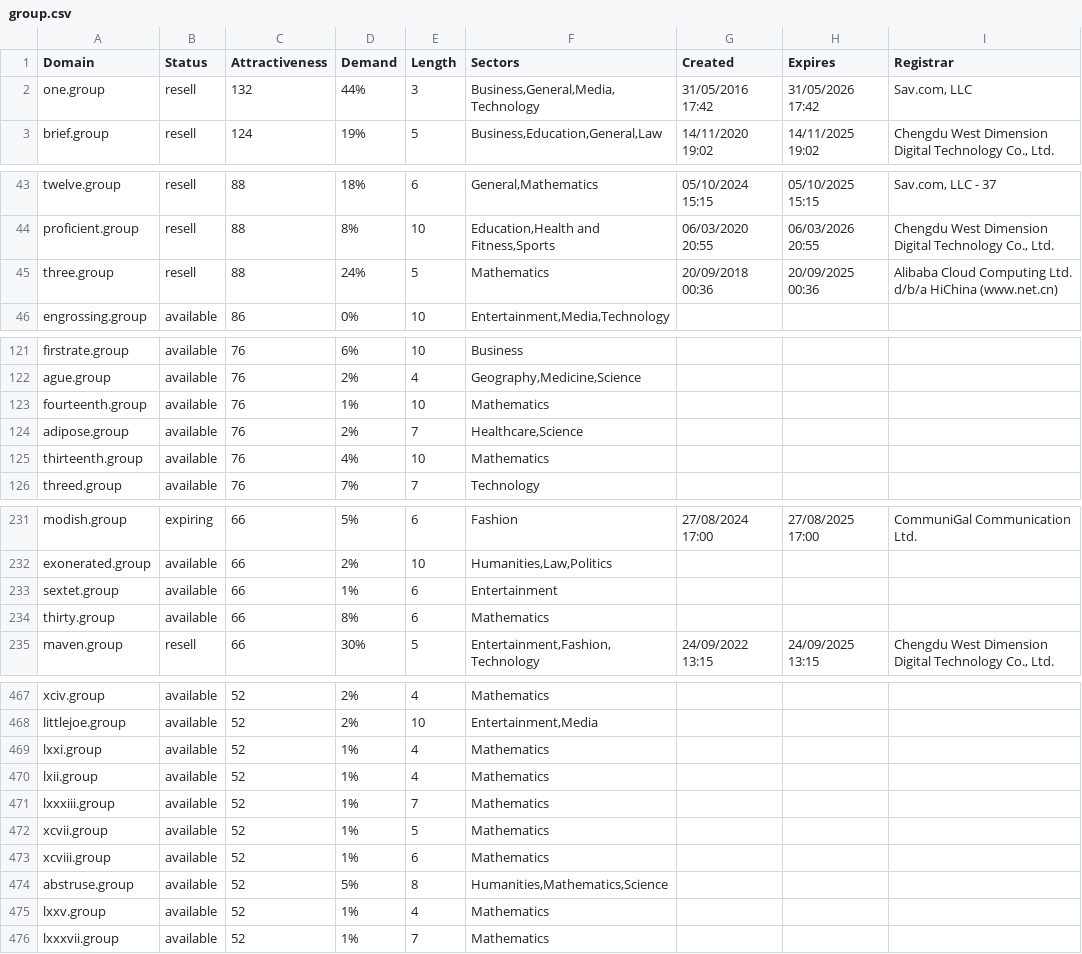
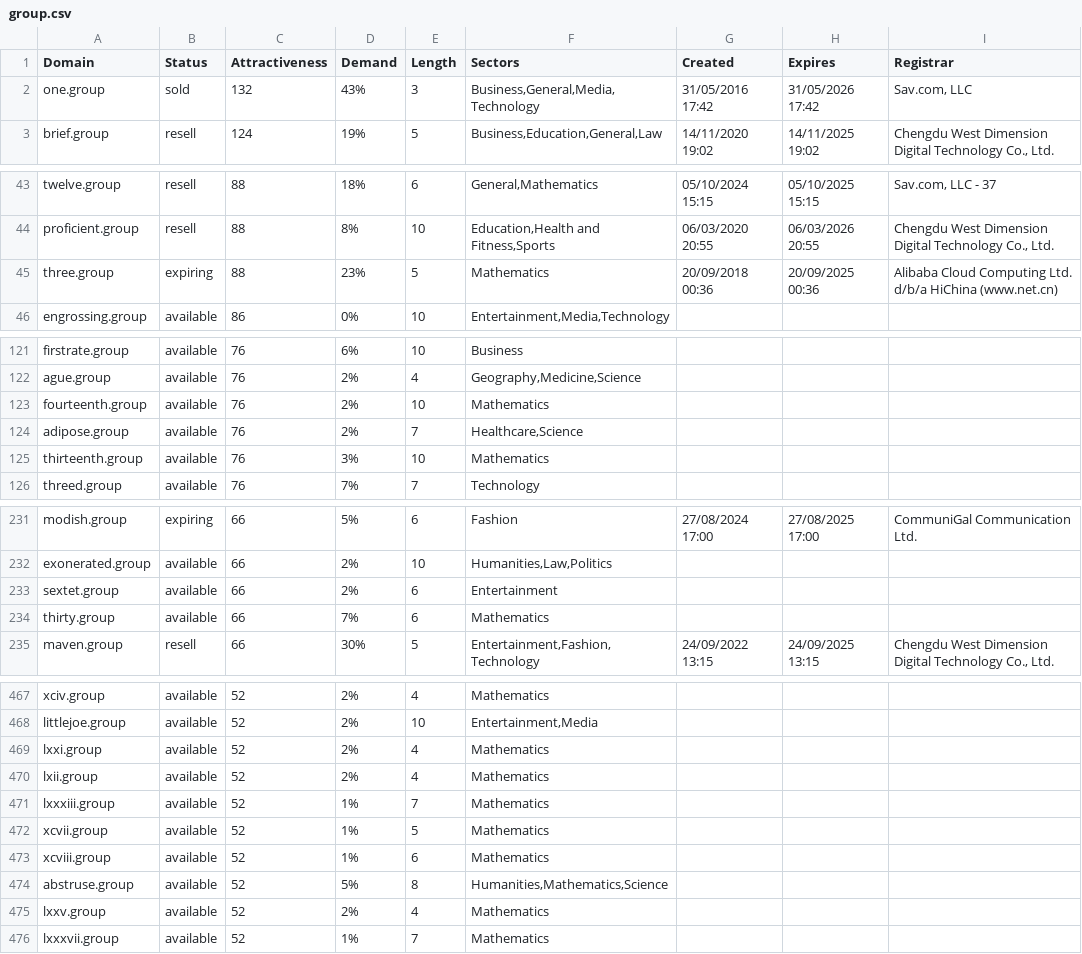
Before and after one commit to UniqueDomains/group-oneword-domains, a CSV file: group.csv, drawn as a sheet; only a part is shown, gaps mark what is left out; the diff covers the shown part only.

```diff
--- a/group.csv
+++ b/group.csv
@@ -1,3 +1,3 @@
 Domain,Status,Attractiveness,Demand,Length,Sectors,Created,Expires,Registrar
-one.group,resell,132,44%,3,"Business,General,Media,Technology",31/05/2016 17:42,31/05/2026 17:42,"Sav.com, LLC"
+one.group,sold,132,43%,3,"Business,General,Media,Technology",31/05/2016 17:42,31/05/2026 17:42,"Sav.com, LLC"
 brief.group,resell,124,19%,5,"Business,Education,General,Law",14/11/2020 19:02,14/11/2025 19:02,"Chengdu West Dimension Digital Technology Co., Ltd."
@@ -44,3 +44,3 @@ twelve.group,resell,88,18%,6,"General,Mathematics",05/10/2024 15:15,05/10/2025 1
 proficient.group,resell,88,8%,10,"Education,Health and Fitness,Sports",06/03/2020 20:55,06/03/2026 20:55,"Chengdu West Dimension Digital Technology Co., Ltd."
-three.group,resell,88,24%,5,Mathematics,20/09/2018 00:36,20/09/2025 00:36,Alibaba Cloud Computing Ltd. d/b/a HiChina (www.net.cn)
+three.group,expiring,88,23%,5,Mathematics,20/09/2018 00:36,20/09/2025 00:36,Alibaba Cloud Computing Ltd. d/b/a HiChina (www.net.cn)
 engrossing.group,available,86,0%,10,"Entertainment,Media,Technology",,,
@@ -122,5 +122,5 @@ firstrate.group,available,76,6%,10,Business,,,
 ague.group,available,76,2%,4,"Geography,Medicine,Science",,,
-fourteenth.group,available,76,1%,10,Mathematics,,,
+fourteenth.group,available,76,2%,10,Mathematics,,,
 adipose.group,available,76,2%,7,"Healthcare,Science",,,
-thirteenth.group,available,76,4%,10,Mathematics,,,
+thirteenth.group,available,76,3%,10,Mathematics,,,
 threed.group,available,76,7%,7,Technology,,,
@@ -232,4 +232,4 @@ modish.group,expiring,66,5%,6,Fashion,27/08/2024 17:00,27/08/2025 17:00,CommuniG
 exonerated.group,available,66,2%,10,"Humanities,Law,Politics",,,
-sextet.group,available,66,1%,6,Entertainment,,,
-thirty.group,available,66,8%,6,Mathematics,,,
+sextet.group,available,66,2%,6,Entertainment,,,
+thirty.group,available,66,7%,6,Mathematics,,,
 maven.group,resell,66,30%,5,"Entertainment,Fashion,Technology",24/09/2022 13:15,24/09/2025 13:15,"Chengdu West Dimension Digital Technology Co., Ltd."
@@ -468,4 +468,4 @@ xciv.group,available,52,2%,4,Mathematics,,,
 littlejoe.group,available,52,2%,10,"Entertainment,Media",,,
-lxxi.group,available,52,1%,4,Mathematics,,,
-lxii.group,available,52,1%,4,Mathematics,,,
+lxxi.group,available,52,2%,4,Mathematics,,,
+lxii.group,available,52,2%,4,Mathematics,,,
 lxxxiii.group,available,52,1%,7,Mathematics,,,
@@ -474,3 +474,3 @@ xcviii.group,available,52,1%,6,Mathematics,,,
 abstruse.group,available,52,5%,8,"Humanities,Mathematics,Science",,,
-lxxv.group,available,52,1%,4,Mathematics,,,
+lxxv.group,available,52,2%,4,Mathematics,,,
 lxxxvii.group,available,52,1%,7,Mathematics,,,
```
Also changed, not shown: 43 edited cells elsewhere in this file, 2 other files.
